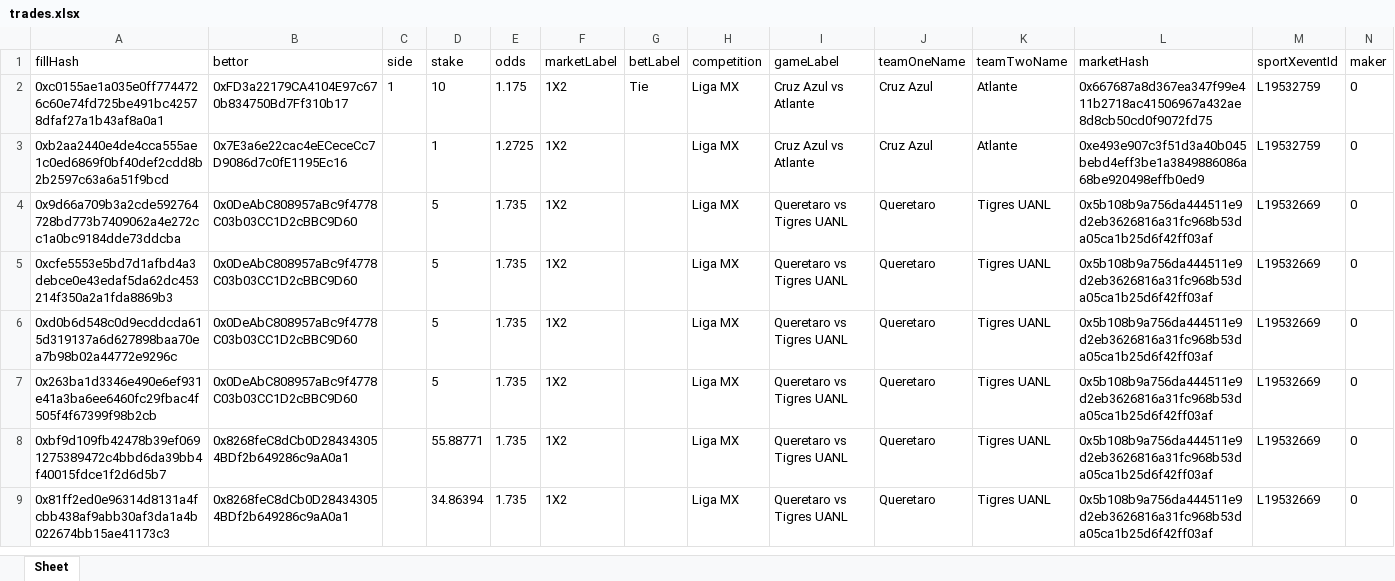
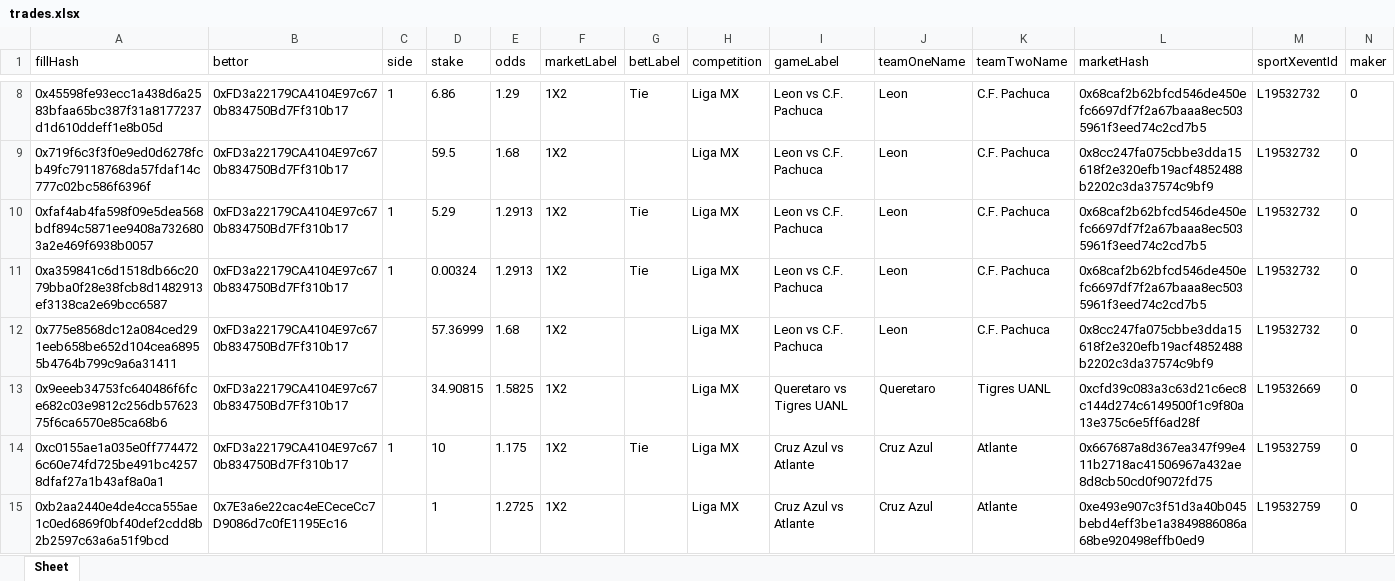
Before and after one commit to aimidas1/transactions_sxbet, an Excel workbook: data/sxbet/ligas/Liga MX/trades.xlsx, sheet Sheet, drawn as a sheet; only a part is shown, gaps mark what is left out; the shorter side is filled out with more unchanged rows; values as stored, in another font and other column widths than the file's, no borders; rows hold the shown columns only; the diff covers the shown part only; the diff names each change by its address in the sheet, - before the commit and + after, or states it on an @@ line.

Commit message:
Update soccer trades 2026-08-01 19:02:56 UTC

```diff
--- a/data/sxbet/ligas/Liga MX/trades.xlsx (sheet Sheet)
+++ b/data/sxbet/ligas/Liga MX/trades.xlsx (sheet Sheet)
+row 8: 0x45598fe93ecc1a438d6a2583bfaa65bc387f31a8177237d1d610ddeff1e8b05d | 0xFD3a22179CA4104E97c670b834750Bd7Ff310b17 | 1 | 6.86 | 1.29 | 1X2 | Tie | Liga MX | Leon vs C.F. Pachuca | Leon | C.F. Pachuca | 0x68caf2b62bfcd546de450efc6697df7f2a67baaa8ec5035961f3eed74c2cd7b5 | L19532732 | 0
+row 9: 0x719f6c3f3f0e9ed0d6278fcb49fc79118768da57fdaf14c777c02bc586f6396f | 0xFD3a22179CA4104E97c670b834750Bd7Ff310b17 |  | 59.5 | 1.68 | 1X2 |  | Liga MX | Leon vs C.F. Pachuca | Leon | C.F. Pachuca | 0x8cc247fa075cbbe3dda15618f2e320efb19acf4852488b2202c3da37574c9bf9 | L19532732 | 0
+row 10: 0xfaf4ab4fa598f09e5dea568bdf894c5871ee9408a7326803a2e469f6938b0057 | 0xFD3a22179CA4104E97c670b834750Bd7Ff310b17 | 1 | 5.29 | 1.2913 | 1X2 | Tie | Liga MX | Leon vs C.F. Pachuca | Leon | C.F. Pachuca | 0x68caf2b62bfcd546de450efc6697df7f2a67baaa8ec5035961f3eed74c2cd7b5 | L19532732 | 0
+row 11: 0xa359841c6d1518db66c2079bba0f28e38fcb8d1482913ef3138ca2e69bcc6587 | 0xFD3a22179CA4104E97c670b834750Bd7Ff310b17 | 1 | 0.00324 | 1.2913 | 1X2 | Tie | Liga MX | Leon vs C.F. Pachuca | Leon | C.F. Pachuca | 0x68caf2b62bfcd546de450efc6697df7f2a67baaa8ec5035961f3eed74c2cd7b5 | L19532732 | 0
+row 12: 0x775e8568dc12a084ced291eeb658be652d104cea68955b4764b799c9a6a31411 | 0xFD3a22179CA4104E97c670b834750Bd7Ff310b17 |  | 57.36999 | 1.68 | 1X2 |  | Liga MX | Leon vs C.F. Pachuca | Leon | C.F. Pachuca | 0x8cc247fa075cbbe3dda15618f2e320efb19acf4852488b2202c3da37574c9bf9 | L19532732 | 0
+row 13: 0x9eeeb34753fc640486f6fce682c03e9812c256db5762375f6ca6570e85ca68b6 | 0xFD3a22179CA4104E97c670b834750Bd7Ff310b17 |  | 34.90815 | 1.5825 | 1X2 |  | Liga MX | Queretaro vs Tigres UANL | Queretaro | Tigres UANL | 0xcfd39c083a3c63d21c6ec8c144d274c6149500f1c9f80a13e375c6e5ff6ad28f | L19532669 | 0
```
Also changed, not shown: 6 added rows elsewhere in this sheet, data/sxbet/ligas/First League/trades.xlsx, data/sxbet/ligas/Liga Profesional/trades.xlsx, 23 other files.
